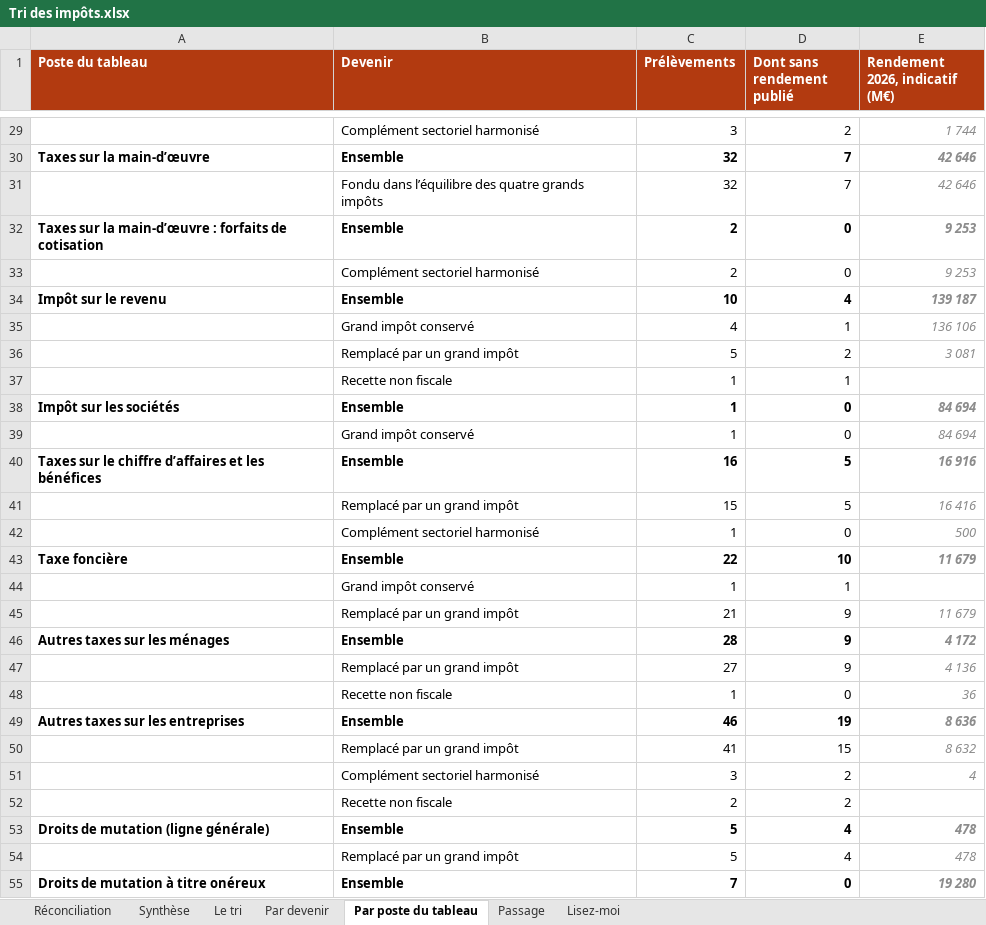
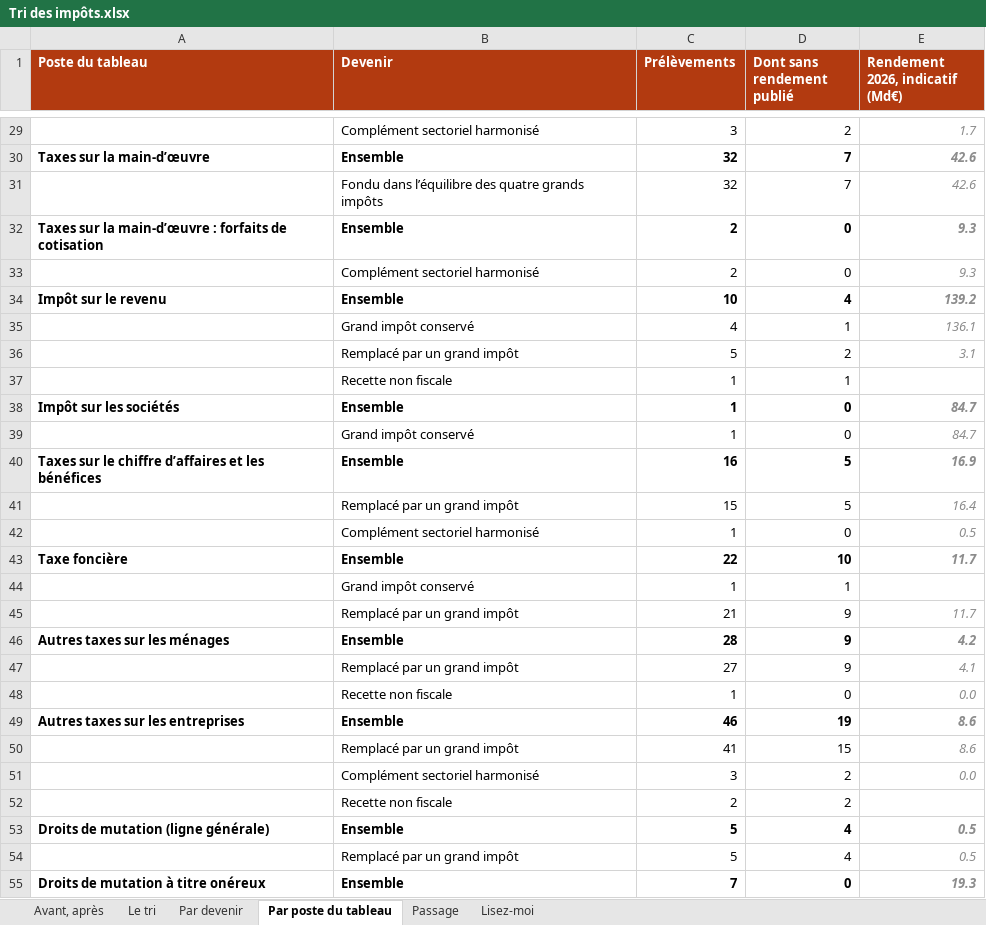
Before and after one commit to resolution-ib-dev/Resolution-2027, an Excel workbook: chantier/livrables/tri_prelevements/Tri des impôts.xlsx, sheet Par poste du tableau, drawn as a sheet; only a part is shown, gaps mark what is left out; values as stored, in another font and other column widths than the file's, no borders; the diff covers the shown part only; the diff names each change by its address in the sheet, - before the commit and + after, or states it on an @@ line.

```diff
--- a/chantier/livrables/tri_prelevements/Tri des impôts.xlsx (sheet Par poste du tableau)
+++ b/chantier/livrables/tri_prelevements/Tri des impôts.xlsx (sheet Par poste du tableau)
-sheet tab: Réconciliation
+sheet tab: Avant, après
-sheet tab: Synthèse
-E1: Rendement 2026, indicatif (M€)
+E1: Rendement 2026, indicatif (Md€)
-E29 (Rendement 2026, indicatif (Md€)): 1 744
+E29 (Rendement 2026, indicatif (Md€)): 1.7
-E30:E31 (Rendement 2026, indicatif (Md€)): 42 646
+E30:E31 (Rendement 2026, indicatif (Md€)): 42.6
-E32:E33 (Rendement 2026, indicatif (Md€)): 9 253
+E32:E33 (Rendement 2026, indicatif (Md€)): 9.3
-E34 (Rendement 2026, indicatif (Md€)): 139 187
+E34 (Rendement 2026, indicatif (Md€)): 139.2
-E35 (Rendement 2026, indicatif (Md€)): 136 106
+E35 (Rendement 2026, indicatif (Md€)): 136.1
-E36 (Rendement 2026, indicatif (Md€)): 3 081
+E36 (Rendement 2026, indicatif (Md€)): 3.1
-E38:E39 (Rendement 2026, indicatif (Md€)): 84 694
+E38:E39 (Rendement 2026, indicatif (Md€)): 84.7
-E40 (Rendement 2026, indicatif (Md€)): 16 916
+E40 (Rendement 2026, indicatif (Md€)): 16.9
-E41 (Rendement 2026, indicatif (Md€)): 16 416
+E41 (Rendement 2026, indicatif (Md€)): 16.4
-E42 (Rendement 2026, indicatif (Md€)): 500
+E42 (Rendement 2026, indicatif (Md€)): 0.5
-E43 (Rendement 2026, indicatif (Md€)): 11 679
+E43 (Rendement 2026, indicatif (Md€)): 11.7
-E45 (Rendement 2026, indicatif (Md€)): 11 679
+E45 (Rendement 2026, indicatif (Md€)): 11.7
-E46 (Rendement 2026, indicatif (Md€)): 4 172
+E46 (Rendement 2026, indicatif (Md€)): 4.2
-E47 (Rendement 2026, indicatif (Md€)): 4 136
+E47 (Rendement 2026, indicatif (Md€)): 4.1
-E48 (Rendement 2026, indicatif (Md€)): 36
+E48 (Rendement 2026, indicatif (Md€)): 0.0
-E49 (Rendement 2026, indicatif (Md€)): 8 636
+E49 (Rendement 2026, indicatif (Md€)): 8.6
-E50 (Rendement 2026, indicatif (Md€)): 8 632
+E50 (Rendement 2026, indicatif (Md€)): 8.6
-E51 (Rendement 2026, indicatif (Md€)): 4
+E51 (Rendement 2026, indicatif (Md€)): 0.0
-E53:E54 (Rendement 2026, indicatif (Md€)): 478
+E53:E54 (Rendement 2026, indicatif (Md€)): 0.5
-E55 (Rendement 2026, indicatif (Md€)): 19 280
+E55 (Rendement 2026, indicatif (Md€)): 19.3
```
Also changed, not shown: 36 edited cells elsewhere in this sheet, sheet Passage, sheet Avant, après, sheet Par devenir, sheet Lisez-moi, 1 other file.
